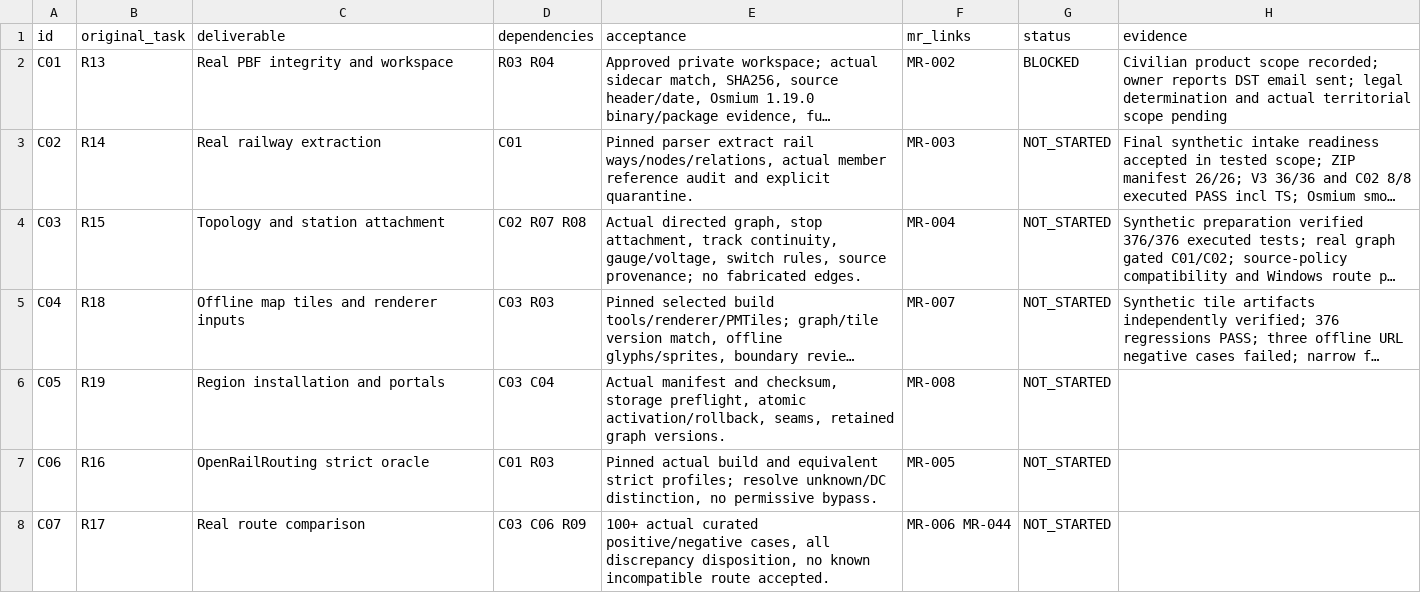
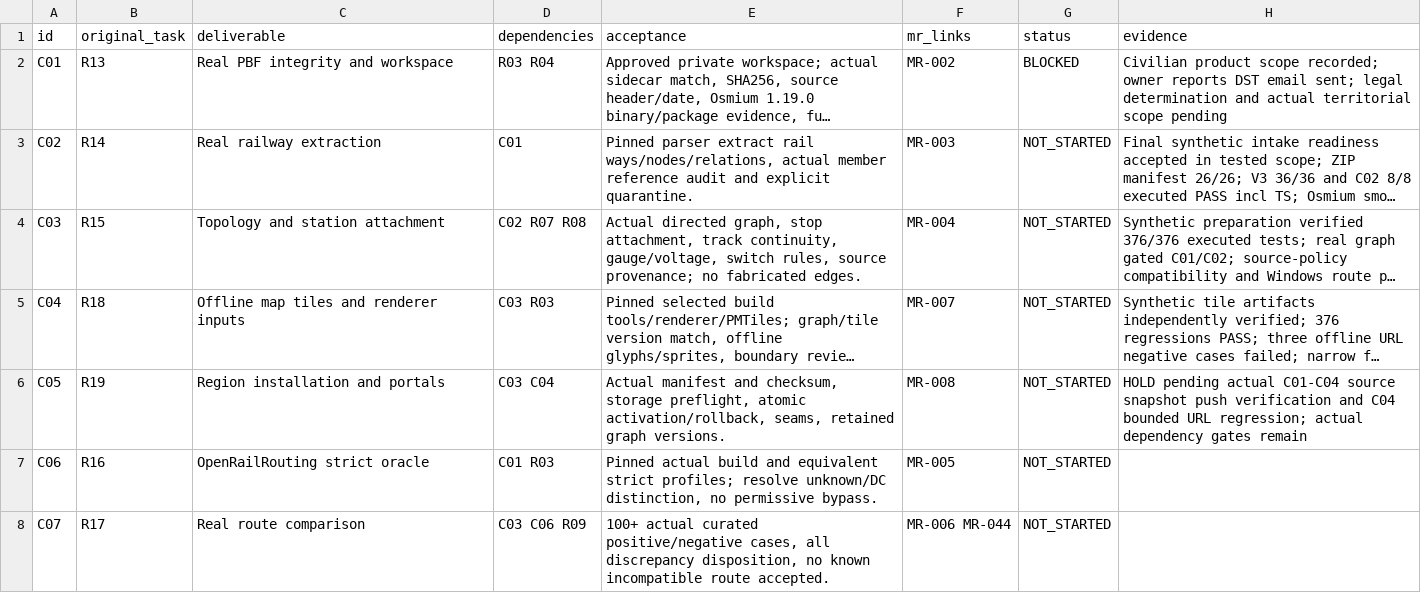
Before and after one commit to S2zxx0zxx/Railway-Ceo-, a CSV file: docs/railway/REMAINING_IMPLEMENTATION_LEDGER.csv, drawn as a sheet; only a part is shown; long unchanged cells end in …; the diff names each change by its address in the sheet, - before the commit and + after, or states it on an @@ line.

Commit message:
docs(railway): consolidate C01-C04 recovery inventory and enforce source preservation gate

```diff
--- a/docs/railway/REMAINING_IMPLEMENTATION_LEDGER.csv
+++ b/docs/railway/REMAINING_IMPLEMENTATION_LEDGER.csv
-H6 (evidence): (empty)
+H6 (evidence): HOLD pending actual C01-C04 source snapshot push verification and C04 bounded URL regression; actual dependency gates remain
```
Also changed, not shown: docs/railway/EXECUTION_LEDGER.csv, 3 other files.
